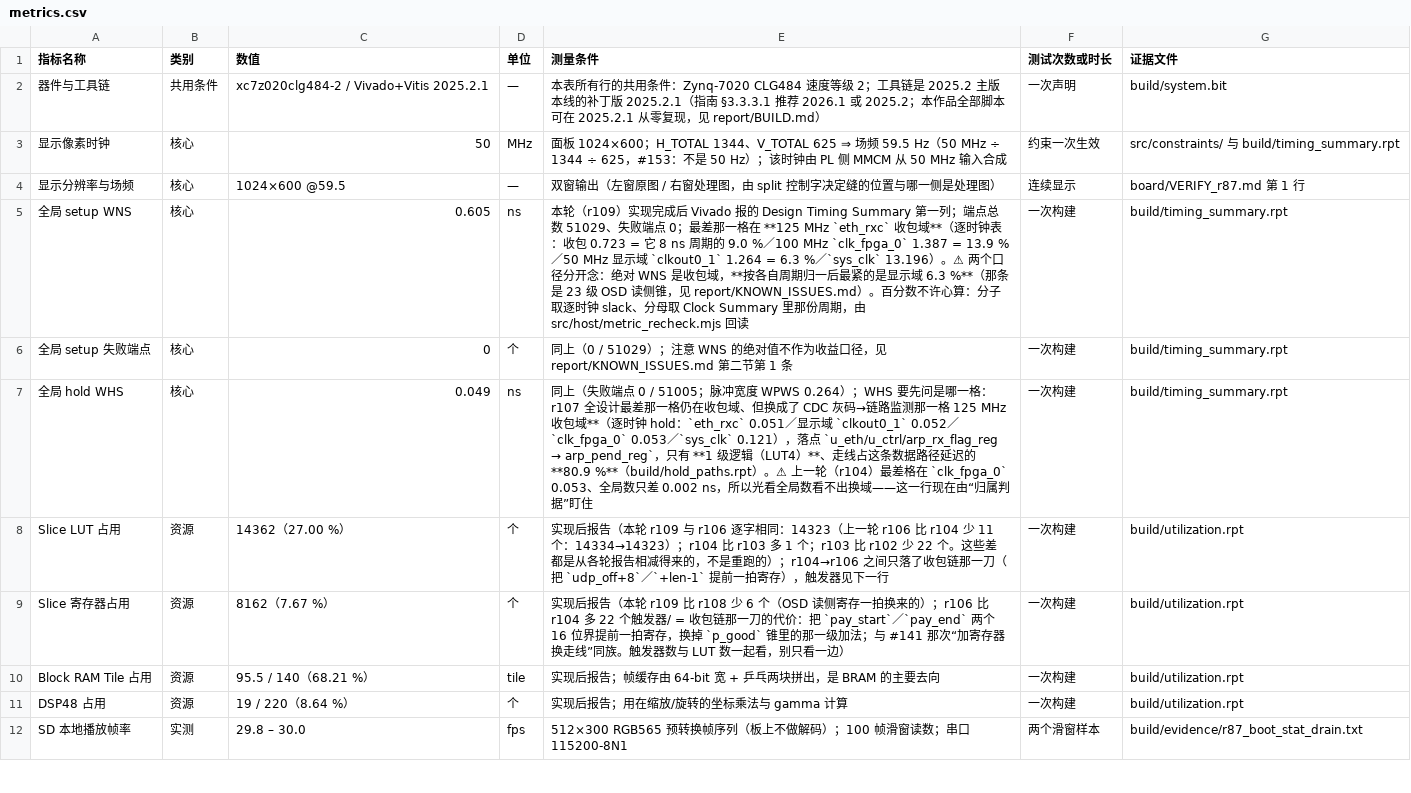
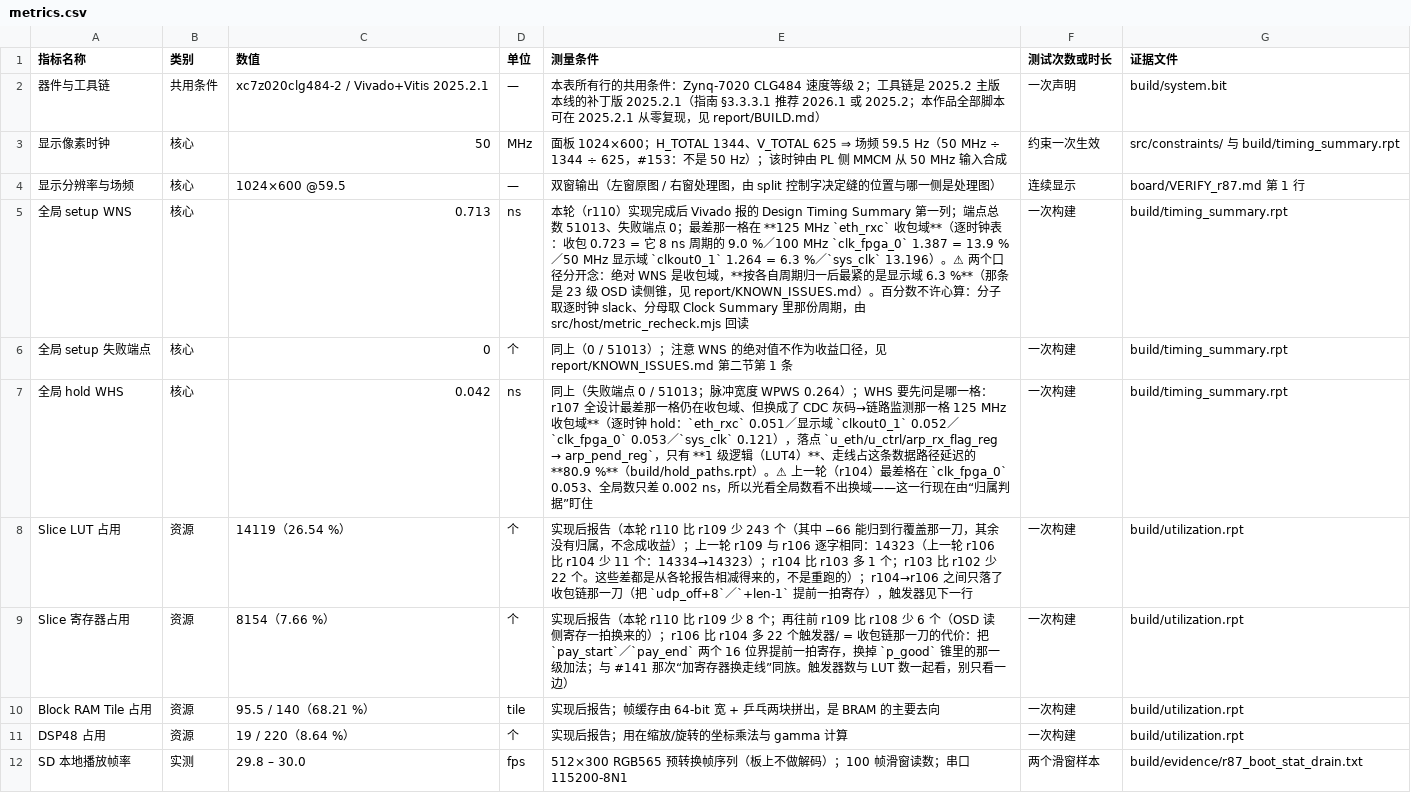
Before and after one commit to Uie-v-uiE/Video_Processing, a CSV file: data/metrics.csv, drawn as a sheet; only a part is shown.

```diff
--- a/data/metrics.csv
+++ b/data/metrics.csv
@@ -4,7 +4,7 @@
 显示分辨率与场频,核心,1024×600 @59.5,—,双窗输出（左窗原图 / 右窗处理图，由 split 控制字决定缝的位置与哪一侧是处理图）,连续显示,board/VERIFY_r87.md 第 1 行
-全局 setup WNS,核心,0.605,ns,本轮（r109）实现完成后 Vivado 报的 Design Timing Summary 第一列；端点总数 51029、失败端点 0；最差那一格在 **125 MHz `eth_rxc` 收包域**（逐时钟表：收包 0.723 = 它 8 ns 周期的 9.0 %／100 MHz `clk_fpga_0` 1.387 = 13.9 %／50 MHz 显示域 `clkout0_1` 1.264 = 6.3 %／`sys_clk` 13.196）。⚠ 两个口径分开念：绝对 WNS 是收包域，**按各自周期归一后最紧的是显示域 6.3 %**（那条是 23 级 OSD 读侧锥，见 report/KNOWN_ISSUES.md）。百分数不许心算：分子取逐时钟 slack、分母取 Clock Summary 里那份周期，由 src/host/metric_recheck.mjs 回读,一次构建,build/timing_summary.rpt
-全局 setup 失败端点,核心,0,个,同上（0 / 51029）；注意 WNS 的绝对值不作为收益口径，见 report/KNOWN_ISSUES.md 第二节第 1 条,一次构建,build/timing_summary.rpt
-全局 hold WHS,核心,0.049,ns,同上（失败端点 0 / 51005；脉冲宽度 WPWS 0.264）；WHS 要先问是哪一格：r107 全设计最差那一格仍在收包域、但换成了 CDC 灰码→链路监测那一格 125 MHz 收包域**（逐时钟 hold：`eth_rxc` 0.051／显示域 `clkout0_1` 0.052／`clk_fpga_0` 0.053／`sys_clk` 0.121），落点 `u_eth/u_ctrl/arp_rx_flag_reg → arp_pend_reg`，只有 **1 级逻辑（LUT4）**、走线占这条数据路径延迟的 **80.9 %**（build/hold_paths.rpt）。⚠ 上一轮（r104）最差格在 `clk_fpga_0` 0.053、全局数只差 0.002 ns，所以光看全局数看不出换域——这一行现在由“归属判据”盯住,一次构建,build/timing_summary.rpt
-Slice LUT 占用,资源,14362（27.00 %）,个,实现后报告（本轮 r109 与 r106 逐字相同：14323（上一轮 r106 比 r104 少 11 个：14334→14323）；r104 比 r103 多 1 个；r103 比 r102 少 22 个。这些差都是从各轮报告相减得来的，不是重跑的）；r104→r106 之间只落了收包链那一刀（把 `udp_off+8`／`+len-1` 提前一拍寄存），触发器见下一行,一次构建,build/utilization.rpt
-Slice 寄存器占用,资源,8162（7.67 %）,个,实现后报告（本轮 r109 比 r108 少 6 个（OSD 读侧寄存一拍换来的）；r106 比 r104 多 22 个触发器/ = 收包链那一刀的代价：把 `pay_start`／`pay_end` 两个 16 位界提前一拍寄存，换掉 `p_good` 锥里的那一级加法；与 #141 那次“加寄存器换走线”同族。触发器数与 LUT 数一起看，别只看一边）,一次构建,build/utilization.rpt
+全局 setup WNS,核心,0.713,ns,本轮（r110）实现完成后 Vivado 报的 Design Timing Summary 第一列；端点总数 51013、失败端点 0；最差那一格在 **125 MHz `eth_rxc` 收包域**（逐时钟表：收包 0.723 = 它 8 ns 周期的 9.0 %／100 MHz `clk_fpga_0` 1.387 = 13.9 %／50 MHz 显示域 `clkout0_1` 1.264 = 6.3 %／`sys_clk` 13.196）。⚠ 两个口径分开念：绝对 WNS 是收包域，**按各自周期归一后最紧的是显示域 6.3 %**（那条是 23 级 OSD 读侧锥，见 report/KNOWN_ISSUES.md）。百分数不许心算：分子取逐时钟 slack、分母取 Clock Summary 里那份周期，由 src/host/metric_recheck.mjs 回读,一次构建,build/timing_summary.rpt
+全局 setup 失败端点,核心,0,个,同上（0 / 51013）；注意 WNS 的绝对值不作为收益口径，见 report/KNOWN_ISSUES.md 第二节第 1 条,一次构建,build/timing_summary.rpt
+全局 hold WHS,核心,0.042,ns,同上（失败端点 0 / 51013；脉冲宽度 WPWS 0.264）；WHS 要先问是哪一格：r107 全设计最差那一格仍在收包域、但换成了 CDC 灰码→链路监测那一格 125 MHz 收包域**（逐时钟 hold：`eth_rxc` 0.051／显示域 `clkout0_1` 0.052／`clk_fpga_0` 0.053／`sys_clk` 0.121），落点 `u_eth/u_ctrl/arp_rx_flag_reg → arp_pend_reg`，只有 **1 级逻辑（LUT4）**、走线占这条数据路径延迟的 **80.9 %**（build/hold_paths.rpt）。⚠ 上一轮（r104）最差格在 `clk_fpga_0` 0.053、全局数只差 0.002 ns，所以光看全局数看不出换域——这一行现在由“归属判据”盯住,一次构建,build/timing_summary.rpt
+Slice LUT 占用,资源,14119（26.54 %）,个,实现后报告（本轮 r110 比 r109 少 243 个（其中 −66 能归到行覆盖那一刀，其余没有归属，不念成收益）；上一轮 r109 与 r106 逐字相同：14323（上一轮 r106 比 r104 少 11 个：14334→14323）；r104 比 r103 多 1 个；r103 比 r102 少 22 个。这些差都是从各轮报告相减得来的，不是重跑的）；r104→r106 之间只落了收包链那一刀（把 `udp_off+8`／`+len-1` 提前一拍寄存），触发器见下一行,一次构建,build/utilization.rpt
+Slice 寄存器占用,资源,8154（7.66 %）,个,实现后报告（本轮 r110 比 r109 少 8 个；再往前 r109 比 r108 少 6 个（OSD 读侧寄存一拍换来的）；r106 比 r104 多 22 个触发器/ = 收包链那一刀的代价：把 `pay_start`／`pay_end` 两个 16 位界提前一拍寄存，换掉 `p_good` 锥里的那一级加法；与 #141 那次“加寄存器换走线”同族。触发器数与 LUT 数一起看，别只看一边）,一次构建,build/utilization.rpt
 Block RAM Tile 占用,资源,95.5 / 140（68.21 %）,tile,实现后报告；帧缓存由 64-bit 宽 + 乒乓两块拼出，是 BRAM 的主要去向,一次构建,build/utilization.rpt
```
Also changed, not shown: 24 other files.
